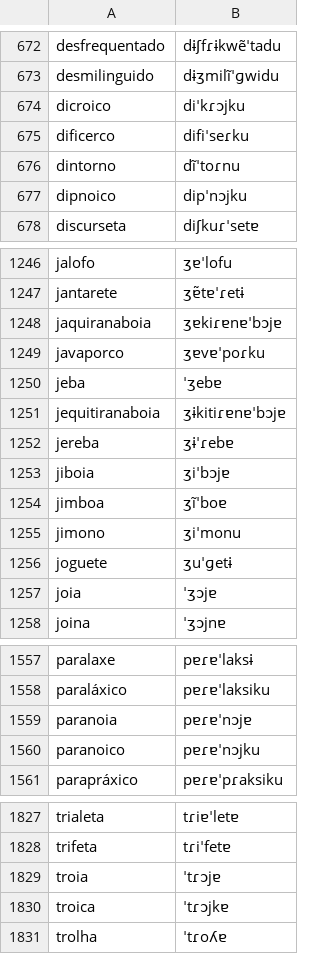
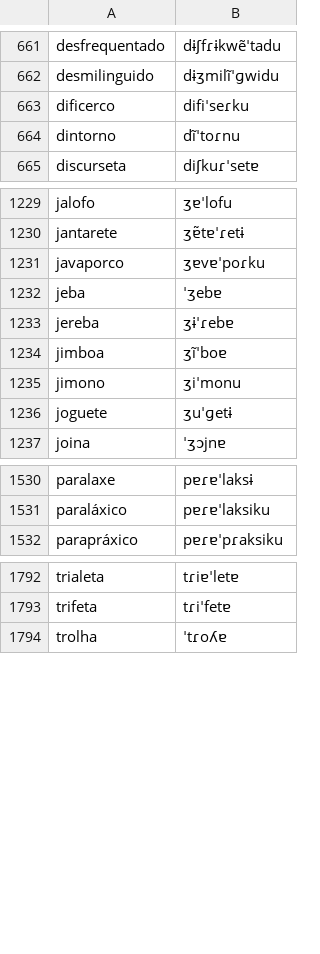
Before and after one commit to loom-ai-org/tugaphone.cpp, a TSV file: data/o2i-lexicons/pt-PT/infopedia.tsv, drawn as a sheet; only a part is shown, gaps mark what is left out; the diff covers the shown part only.

```diff
--- a/data/o2i-lexicons/pt-PT/infopedia.tsv
+++ b/data/o2i-lexicons/pt-PT/infopedia.tsv
@@ -673,6 +662,4 @@ desfrequentado	dɨʃfɾɨkwẽˈtadu
 desmilinguido	dɨʒmilĩˈɡwidu
-dicroico	diˈkɾɔjku
 dificerco	difiˈseɾku
 dintorno	dĩˈtoɾnu
-dipnoico	dipˈnɔjku
 discurseta	diʃkuɾˈsetɐ
@@ -1247,8 +1230,5 @@ jalofo	ʒɐˈlofu
 jantarete	ʒɐ̃tɐˈɾetɨ
-jaquiranaboia	ʒɐkiɾɐnɐˈbɔjɐ
 javaporco	ʒɐvɐˈpoɾku
 jeba	ˈʒebɐ
-jequitiranaboia	ʒɨkitiɾɐnɐˈbɔjɐ
 jereba	ʒɨˈɾebɐ
-jiboia	ʒiˈbɔjɐ
 jimboa	ʒĩˈboɐ
@@ -1256,3 +1236,2 @@ jimono	ʒiˈmonu
 joguete	ʒuˈɡetɨ
-joia	ˈʒɔjɐ
 joina	ˈʒɔjnɐ
@@ -1558,4 +1531,2 @@ paralaxe	pɐɾɐˈlaksɨ
 paraláxico	pɐɾɐˈlaksiku
-paranoia	pɐɾɐˈnɔjɐ
-paranoico	pɐɾɐˈnɔjku
 parapráxico	pɐɾɐˈpɾaksiku
@@ -1828,4 +1793,2 @@ trialeta	tɾiɐˈletɐ
 trifeta	tɾiˈfetɐ
-troia	ˈtɾɔjɐ
-troica	ˈtɾɔjkɐ
 trolha	ˈtɾoʎɐ
```
Also changed, not shown: 28 removed rows elsewhere in this file, 55 other files.
